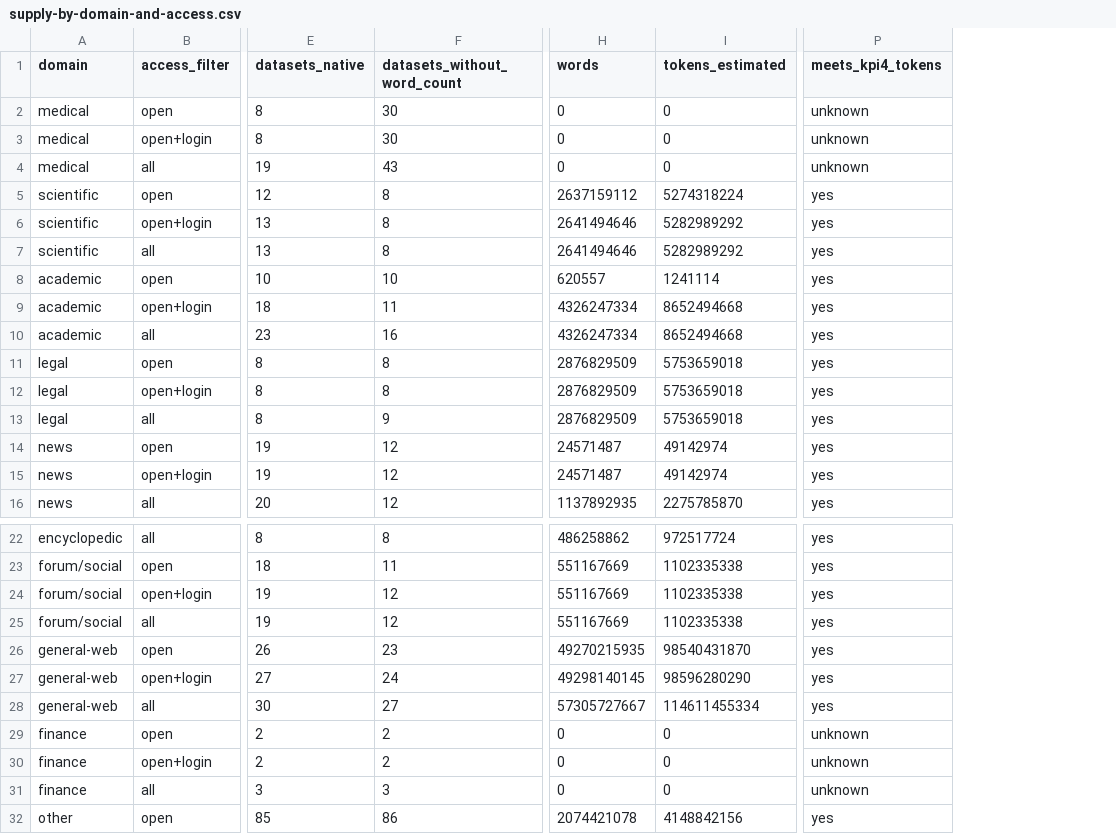
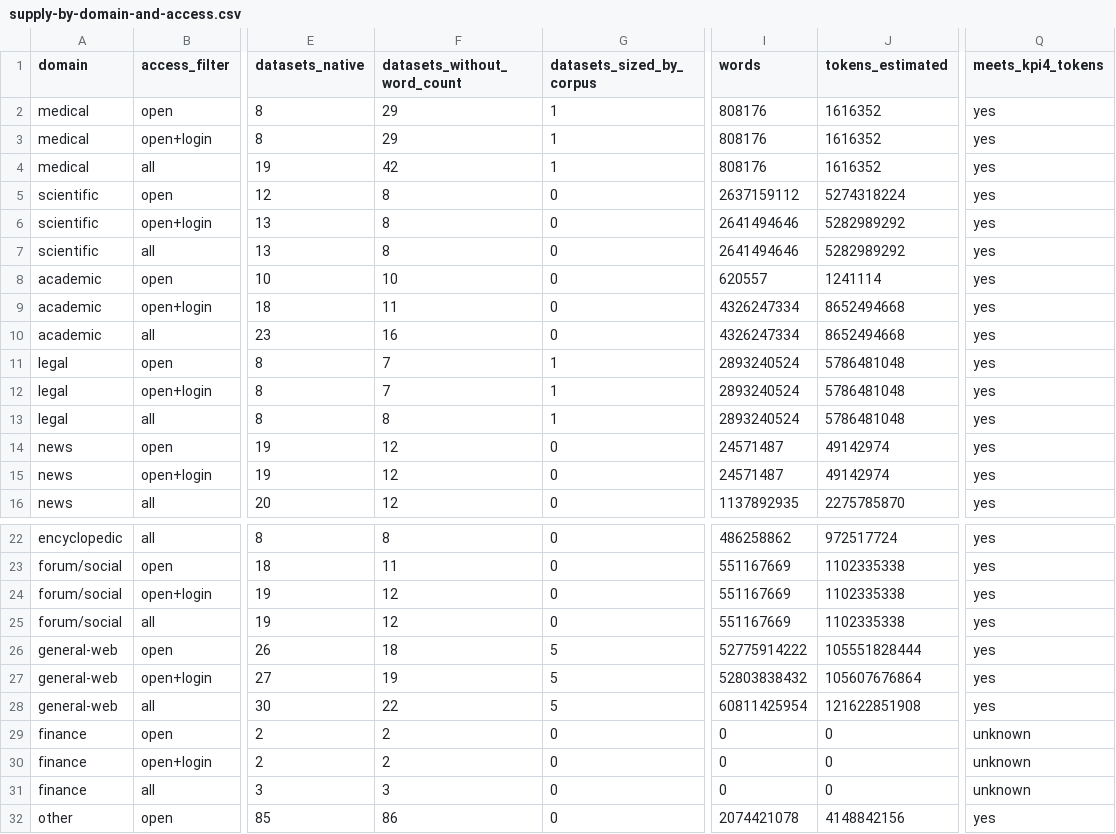
Before and after one commit to eriknovak/SLM4IE, a CSV file: experiments/data/data-landscape-slovenian/tables/supply-by-domain-and-access.csv, drawn as a sheet; only a part is shown, gaps mark what is left out; addresses are those after the commit; the diff names each change by its address in the sheet, - before the commit and + after, or states it on an @@ line.

```diff
--- a/experiments/data/data-landscape-slovenian/tables/supply-by-domain-and-access.csv
+++ b/experiments/data/data-landscape-slovenian/tables/supply-by-domain-and-access.csv
+column G (datasets_sized_by_corpus), rows 2-16: 1 | 1 | 1 | 0 | 0 | 0 | 0 | 0 | 0 | 1 | 1 | 1 | 0 | 0 | 0; rows 22-32: 0 | 0 | 0 | 0 | 5 | 5 | 5 | 0 | 0 | 0 | 0
-F2:F3 (datasets_without_word_count): 30
+F2:F3 (datasets_without_word_count): 29
-I2:I4 (words): 0
+I2:I4 (words): 808176
-J2:J4 (tokens_estimated): 0
+J2:J4 (tokens_estimated): 1616352
-Q2:Q4 (meets_kpi4_tokens): unknown
+Q2:Q4 (meets_kpi4_tokens): yes
-F4 (datasets_without_word_count): 43
+F4 (datasets_without_word_count): 42
-F11:F12 (datasets_without_word_count): 8
+F11:F12 (datasets_without_word_count): 7
-I11:I13 (words): 2876829509
+I11:I13 (words): 2893240524
-J11:J13 (tokens_estimated): 5753659018
+J11:J13 (tokens_estimated): 5786481048
-F13 (datasets_without_word_count): 9
+F13 (datasets_without_word_count): 8
-F26 (datasets_without_word_count): 23
+F26 (datasets_without_word_count): 18
-I26 (words): 49270215935
+I26 (words): 52775914222
-J26 (tokens_estimated): 98540431870
+J26 (tokens_estimated): 105551828444
-F27 (datasets_without_word_count): 24
+F27 (datasets_without_word_count): 19
-I27 (words): 49298140145
+I27 (words): 52803838432
-J27 (tokens_estimated): 98596280290
+J27 (tokens_estimated): 105607676864
-F28 (datasets_without_word_count): 27
+F28 (datasets_without_word_count): 22
-I28 (words): 57305727667
+I28 (words): 60811425954
-J28 (tokens_estimated): 114611455334
+J28 (tokens_estimated): 121622851908
```
Also changed, not shown: experiments/data/data-landscape-slovenian/tables/catalogue-medical-other-languages.csv, experiments/data/data-landscape-slovenian/tables/catalogue.csv, 12 other files.
